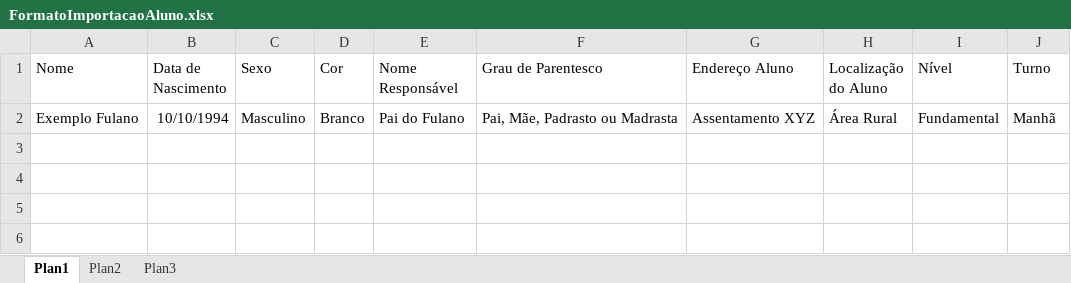
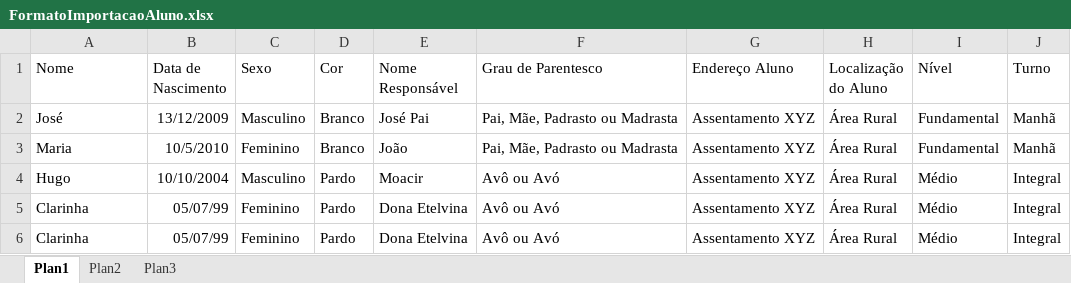
Before and after one commit to marcosroriz/sete, an Excel workbook: src/renderer/templates/FormatoImportacaoAluno.xlsx, sheet Plan1, drawn as a sheet; values as stored, in another font and other column widths than the file's, no borders; the diff names each change by its address in the sheet, - before the commit and + after, or states it on an @@ line.

```diff
--- a/src/renderer/templates/FormatoImportacaoAluno.xlsx (sheet Plan1)
+++ b/src/renderer/templates/FormatoImportacaoAluno.xlsx (sheet Plan1)
-A2 (Nome): Exemplo Fulano
+A2 (Nome): José
-B2 (Data de Nascimento): 10/10/1994
+B2 (Data de Nascimento): 13/12/2009
-E2 (Nome Responsável): Pai do Fulano
+E2 (Nome Responsável): José Pai
+row 3: Maria | 10/5/2010 | Feminino | Branco | João | Pai, Mãe, Padrasto ou Madrasta | Assentamento XYZ | Área Rural | Fundamental | Manhã
+row 4: Hugo | 10/10/2004 | Masculino | Pardo | Moacir | Avô ou Avó | Assentamento XYZ | Área Rural | Médio | Integral
+row 5: Clarinha | 05/07/99 | Feminino | Pardo | Dona Etelvina | Avô ou Avó | Assentamento XYZ | Área Rural | Médio | Integral
+row 6: Clarinha | 05/07/99 | Feminino | Pardo | Dona Etelvina | Avô ou Avó | Assentamento XYZ | Área Rural | Médio | Integral
```
Also changed, not shown: 4 other files.
